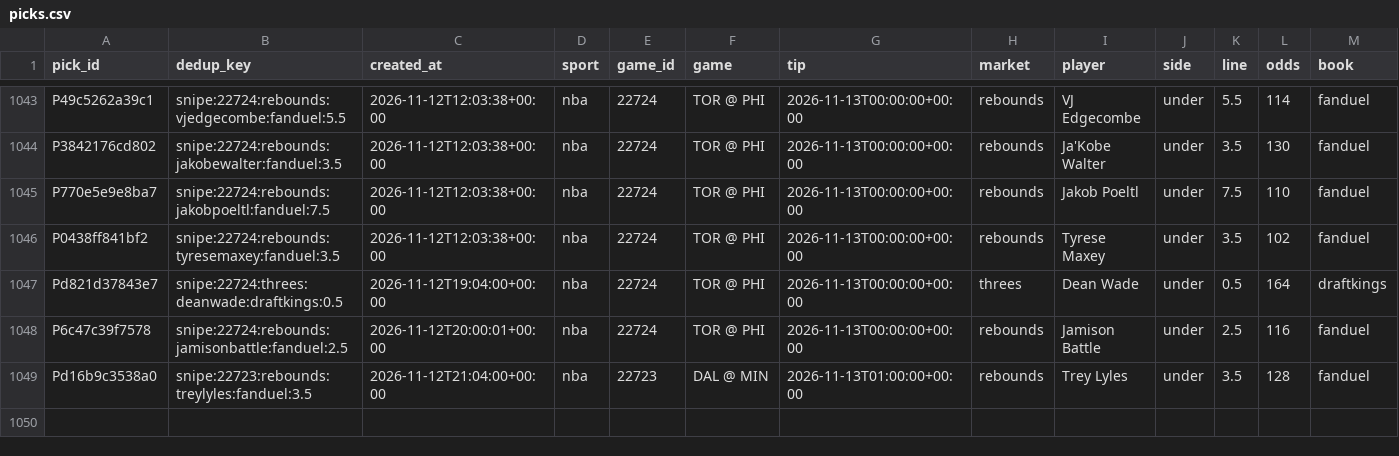
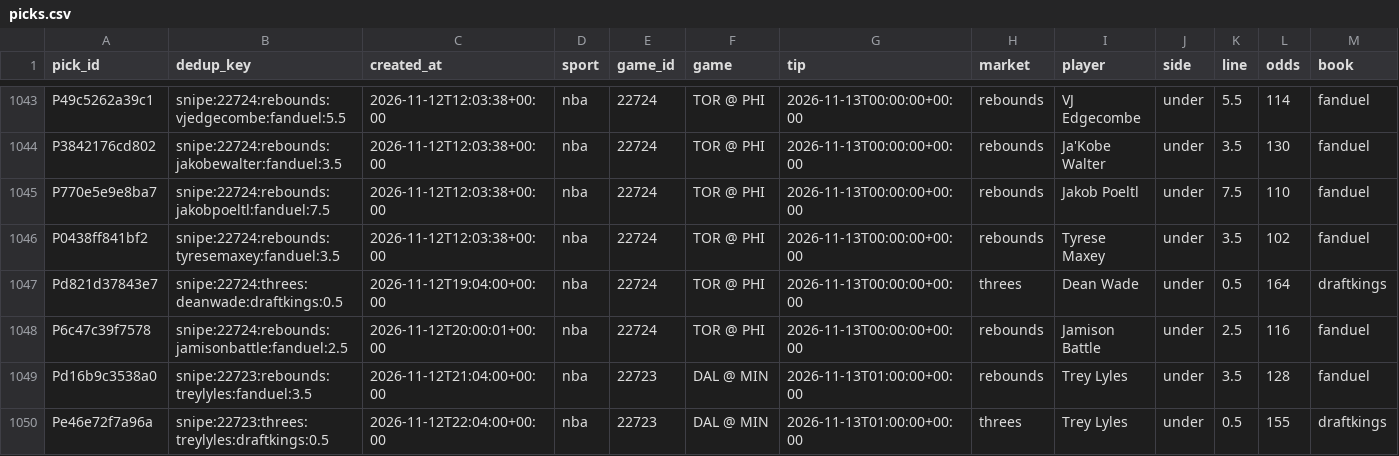
Before and after one commit to PirateKingInc/test-m11, a CSV file: ledger/picks.csv, drawn as a sheet; only a part is shown, gaps mark what is left out; rows hold the shown columns only; the diff names each change by its address in the sheet, - before the commit and + after, or states it on an @@ line.

```diff
--- a/ledger/picks.csv
+++ b/ledger/picks.csv
+row 1050: Pe46e72f7a96a | snipe:22723:threes:treylyles:draftkings:0.5 | 2026-11-12T22:04:00+00:00 | nba | 22723 | DAL @ MIN | 2026-11-13T01:00:00+00:00 | threes | Trey Lyles | under | 0.5 | 155 | draftkings
```
Also changed, not shown: ledger/annotations.csv, ledger/labels.csv, 2 other files.
